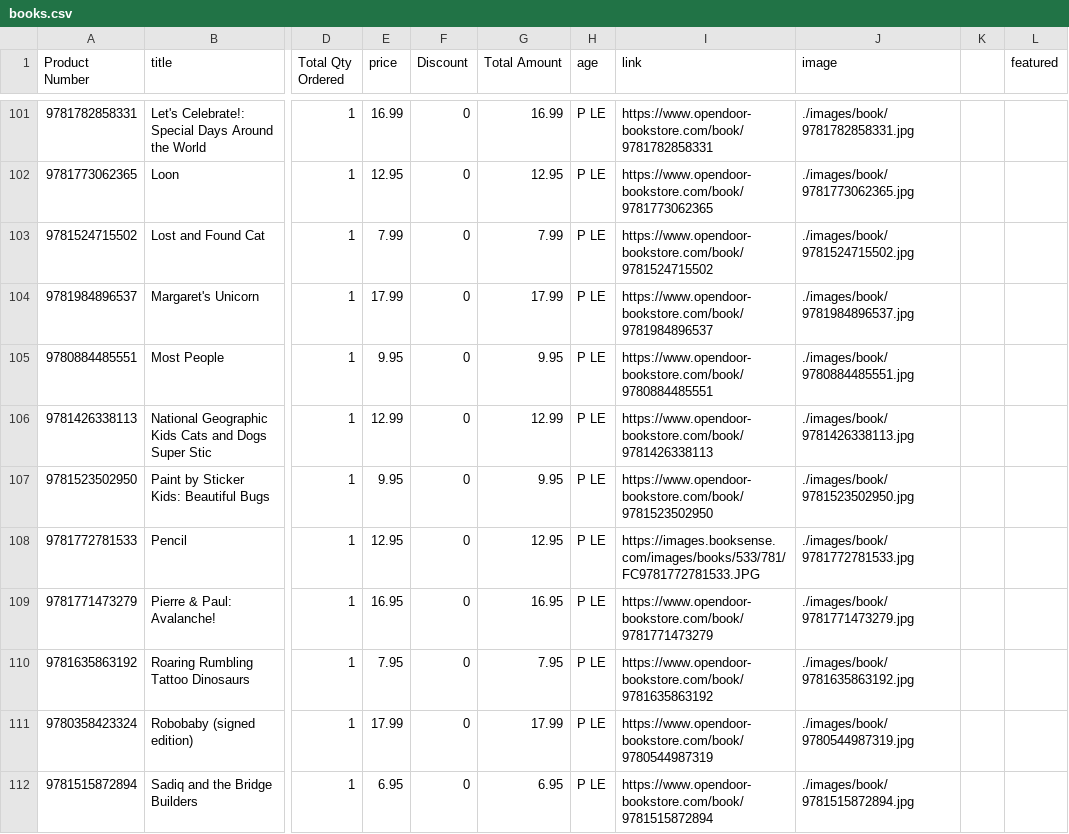
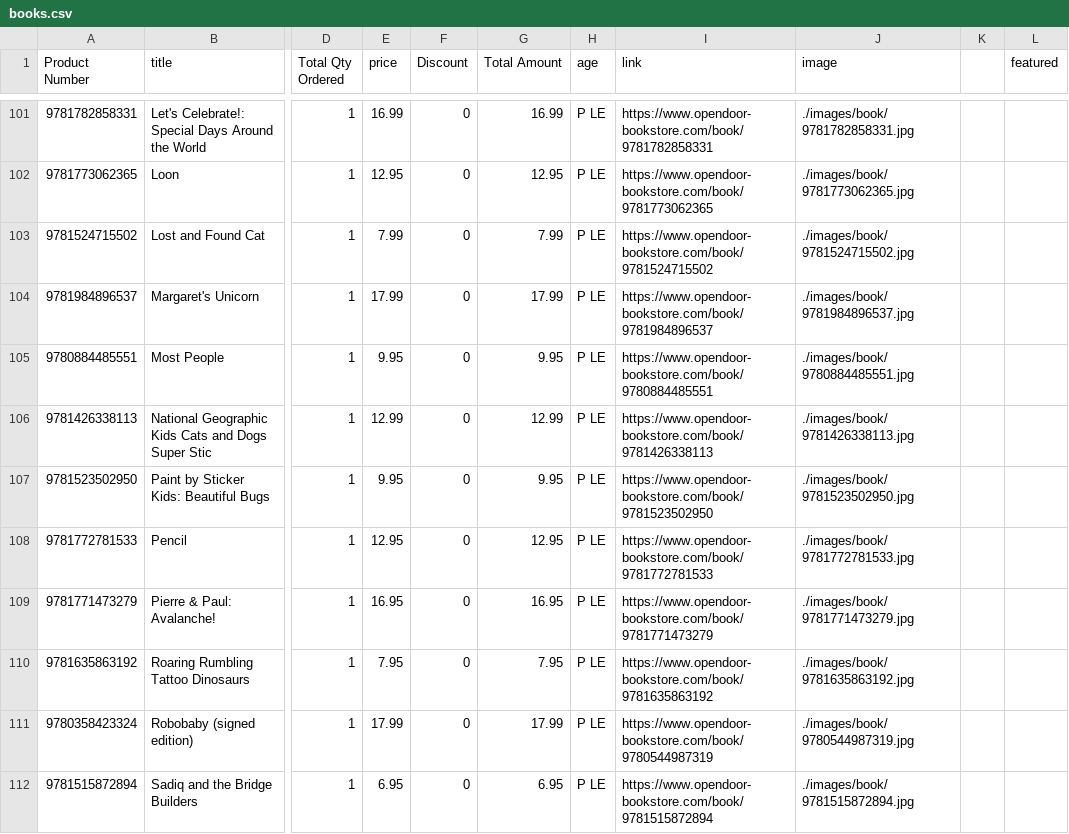
Before and after one commit to esteinborn/whmsbookfair, a CSV file: _data/books.csv, drawn as a sheet; only a part is shown, gaps mark what is left out; the diff names each change by its address in the sheet, - before the commit and + after, or states it on an @@ line.

Commit message:
Add the new books, and add content

```diff
--- a/_data/books.csv
+++ b/_data/books.csv
-I108 (link): https://images.booksense.com/images/books/533/781/FC9781772781533.JPG
+I108 (link): https://www.opendoor-bookstore.com/book/9781772781533
```
Also changed, not shown: 19 other files.
